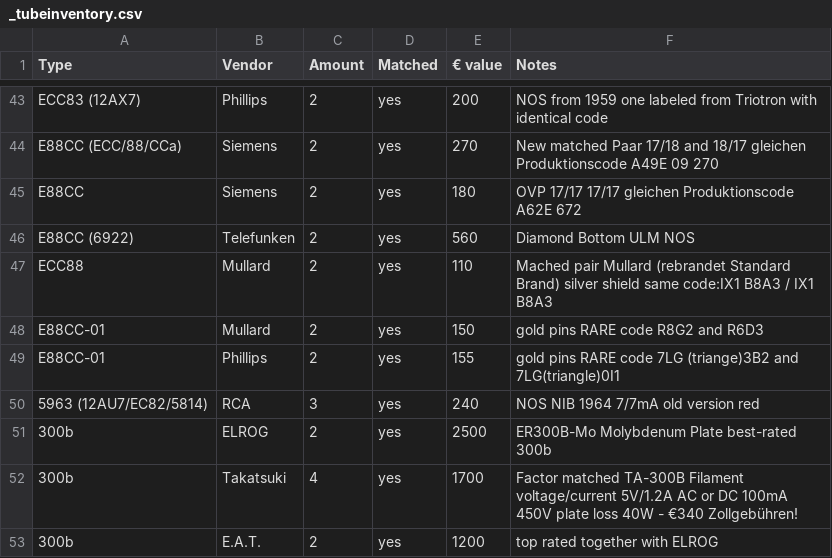
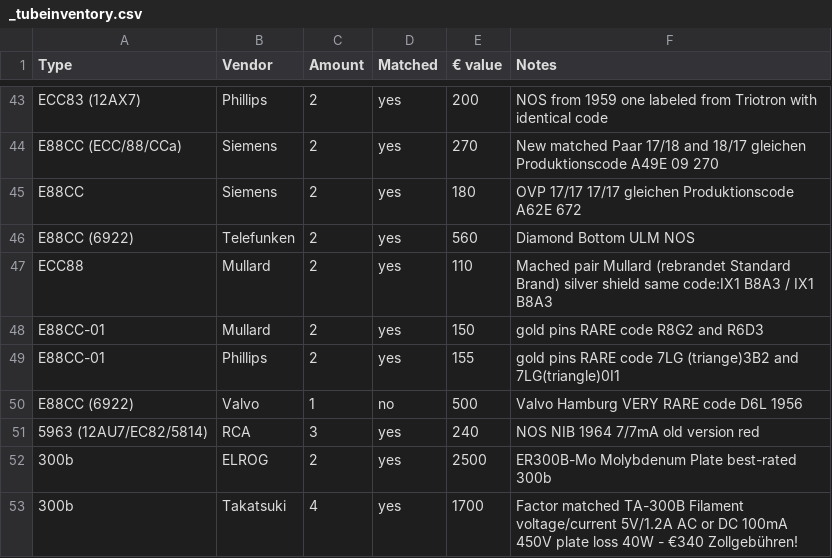
Before and after one commit to geraldfehringer/hificouching, a CSV file: _data/_tubeinventory.csv, drawn as a sheet; only a part is shown, gaps mark what is left out; the shorter side is filled out with more unchanged rows.

Commit message:
Update _tubeinventory.csv

```diff
--- a/_data/_tubeinventory.csv
+++ b/_data/_tubeinventory.csv
@@ -49,2 +49,3 @@ E88CC-01,Mullard,2,yes,150,gold pins RARE code R8G2 and R6D3
 E88CC-01,Phillips,2,yes,155,gold pins RARE code 7LG (triange)3B2 and 7LG(triangle)0I1
+E88CC (6922),Valvo,1,no,500,Valvo Hamburg VERY RARE code D6L 1956
 5963 (12AU7/EC82/5814),RCA,3,yes,240,NOS NIB 1964 7/7mA old version red
```
